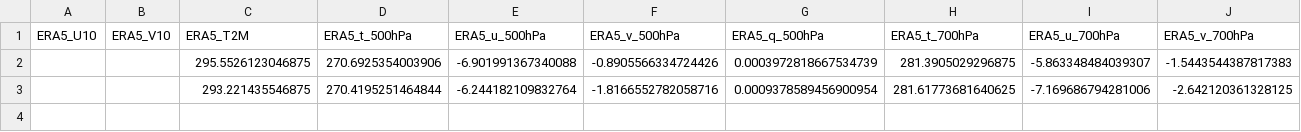
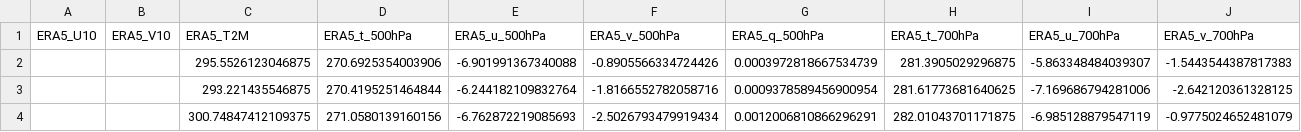
Before and after one commit to Aprameya05/CSIR-Thunderstorm-Bengaluru, a CSV file: data/gfs_realtime_43295.csv, drawn as a sheet; only a part is shown; rows hold the shown columns only; the diff names each change by its address in the sheet, - before the commit and + after, or states it on an @@ line.

```diff
--- a/data/gfs_realtime_43295.csv
+++ b/data/gfs_realtime_43295.csv
+row 4:  |  | 300.74847412109375 | 271.0580139160156 | -6.762872219085693 | -2.5026793479919434 | 0.0012006810866296291 | 282.01043701171875 | -6.985128879547119 | -0.9775024652481079
```
Also changed, not shown: data/forecast_log.csv, data/upperair_realtime_43295.csv, 8 other files.
